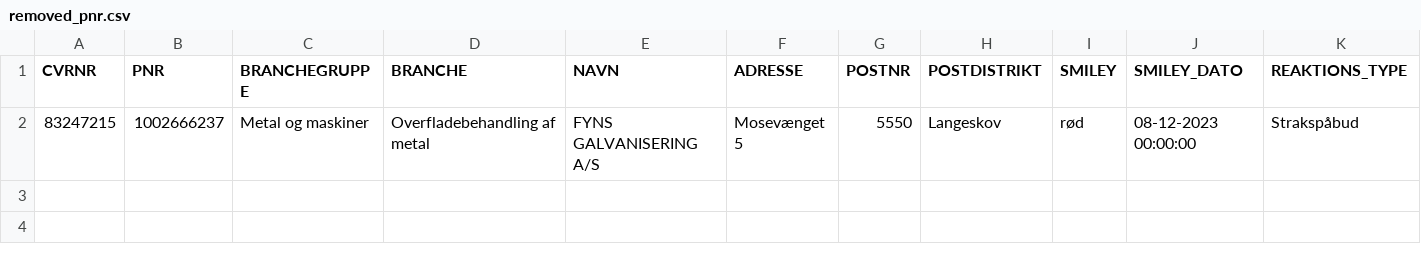
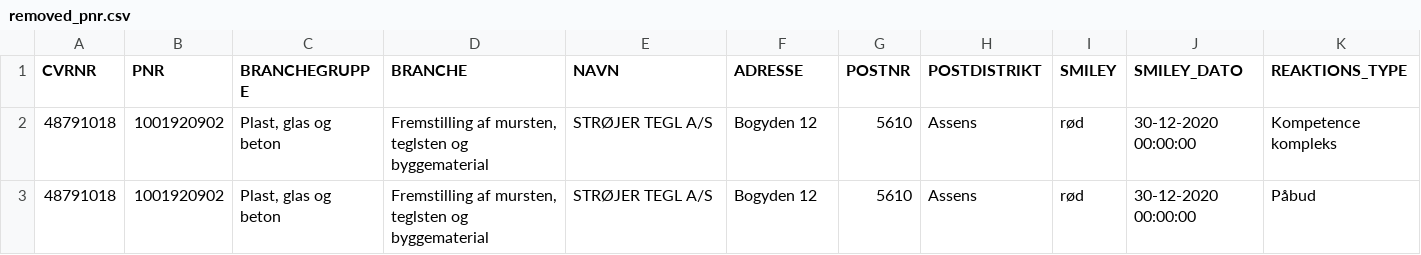
Before and after one commit to TV2-Fyn/scraping-af-arbejdstilsynets-smileyordning, a CSV file: csv/removed_pnr.csv, drawn as a sheet; only a part is shown; removed rows and columns are numbered as before the commit, all else as after; rows hold the shown columns only; the diff names each change by its address in the sheet, - before the commit and + after, or states it on an @@ line.

```diff
--- a/csv/removed_pnr.csv
+++ b/csv/removed_pnr.csv
-row 2: 83247215 | 1002666237 | Metal og maskiner | Overfladebehandling af metal | FYNS GALVANISERING A/S | Mosevænget 5 | 5550 | Langeskov | rød | 08-12-2023 00:00:00 | Strakspåbud
+row 2: 48791018 | 1001920902 | Plast, glas og beton | Fremstilling af mursten, teglsten og byggematerial | STRØJER TEGL A/S | Bogyden 12 | 5610 | Assens | rød | 30-12-2020 00:00:00 | Kompetence kompleks
+row 3: 48791018 | 1001920902 | Plast, glas og beton | Fremstilling af mursten, teglsten og byggematerial | STRØJER TEGL A/S | Bogyden 12 | 5610 | Assens | rød | 30-12-2020 00:00:00 | Påbud
```
Also changed, not shown: csv/added_at.csv, csv/removed_at.csv.
